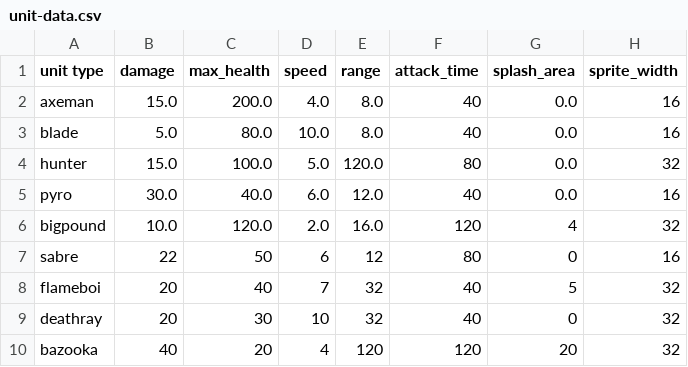
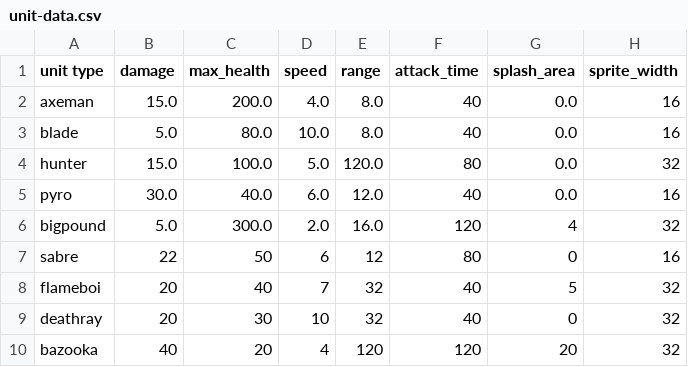
Before and after one commit to super-turbo-society/turbo-demos, a CSV file: pixel-wars/resources/unit-data.csv, drawn as a sheet.

```diff
--- a/pixel-wars/resources/unit-data.csv
+++ b/pixel-wars/resources/unit-data.csv
@@ -5,3 +5,3 @@ hunter,15.0,100.0,5.0,120.0,80,0.0,32
 pyro,30.0,40.0,6.0,12.0,40,0.0,16
-bigpound,10.0,120.0,2.0,16.0,120,4,32
+bigpound,5.0,300.0,2.0,16.0,120,4,32
 sabre,22,50,6,12,80,0,16
```
Also changed, not shown: 1 other file.
